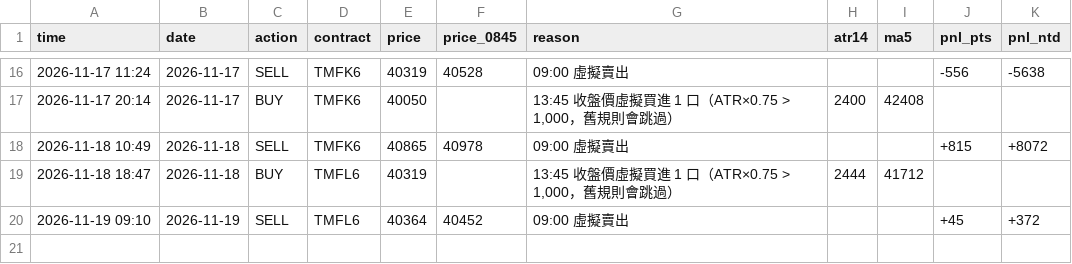
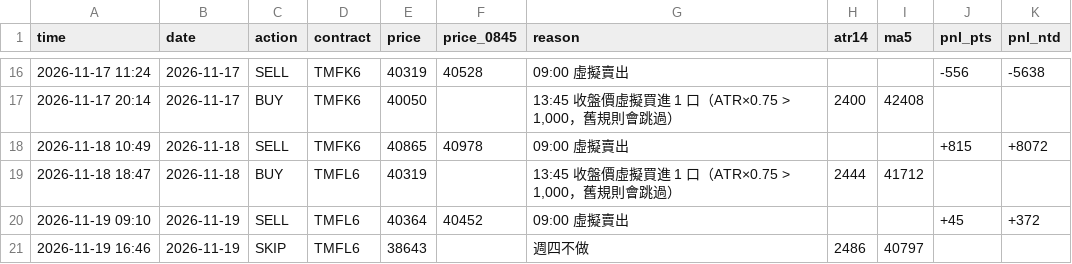
Before and after one commit to kk0507/TMF-night-report, a CSV file: on_trades.csv, drawn as a sheet; only a part is shown, gaps mark what is left out; the diff names each change by its address in the sheet, - before the commit and + after, or states it on an @@ line.

```diff
--- a/on_trades.csv
+++ b/on_trades.csv
+row 21: 2026-11-19 16:46 | 2026-11-19 | SKIP | TMFL6 | 38643 |  | 週四不做 | 2486 | 40797
```
Also changed, not shown: rev_trades.csv, roll_trades.csv, 4 other files.
